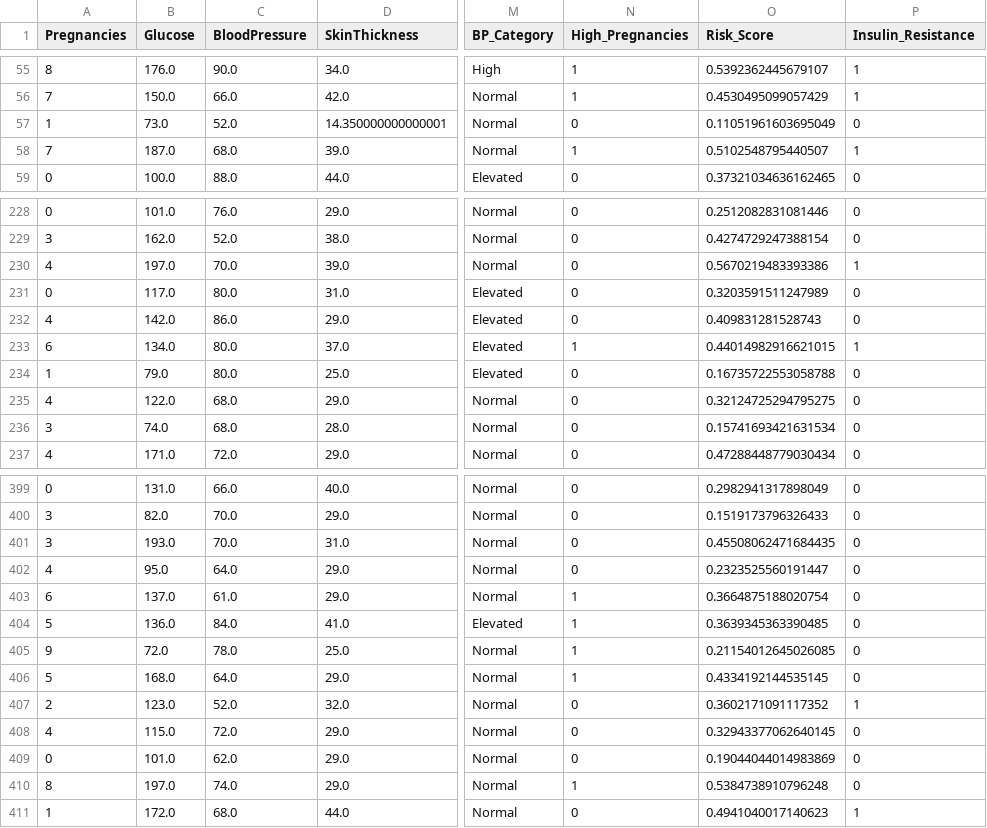
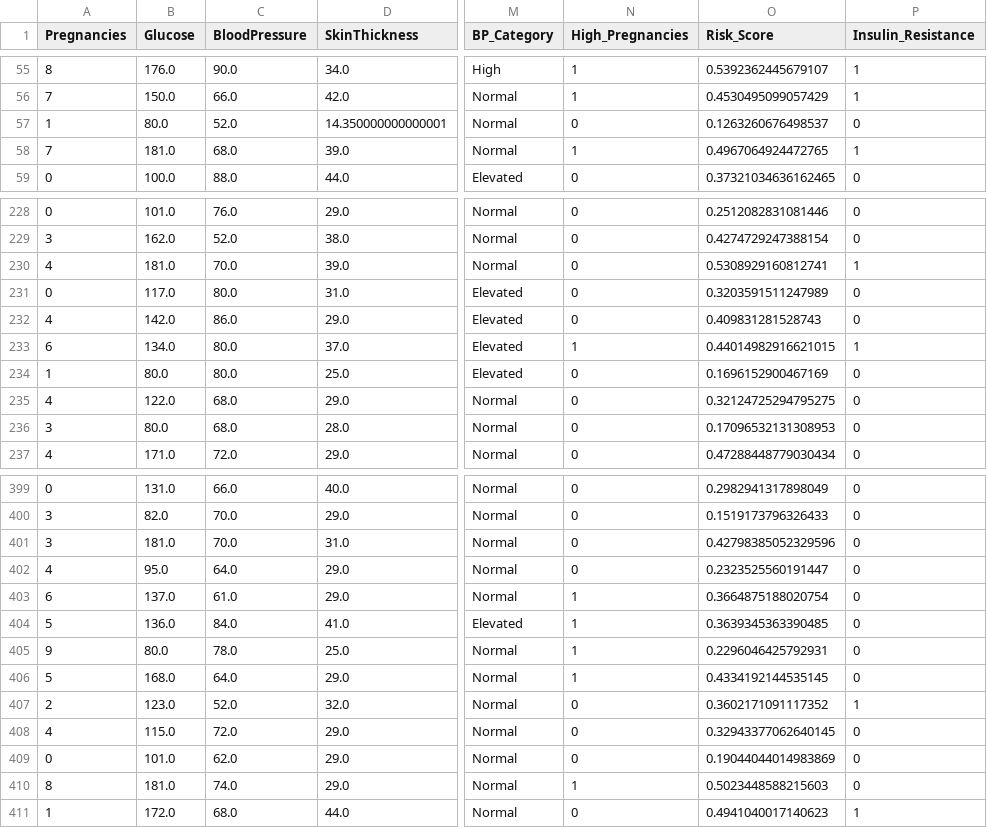
Before and after one commit to JohnHika/john-diabetes-risk-prediction, a CSV file: diabetes_engineered.csv, drawn as a sheet; only a part is shown, gaps mark what is left out; the diff covers the shown part only; the diff names each change by its address in the sheet, - before the commit and + after, or states it on an @@ line.

Commit message:
🚀 Add Streamlit web application and updated datasets
✅ Added Features:
- Interactive Streamlit web app (app.py)
- 6-page diabetes prediction dashboard
- Risk calculator with real-time assessment
- Interactive data visualizations
- Dataset download functionality
- Updated CSV files with complete feature engineering
- Deployment guide for Streamlit Cloud

📊 Data Updates:
- Regenerated all processed CSV files
- Updated diabetes_engineered.csv with 7 new features
- Updated diabetes_numerical_only.csv for ML algorithms
- Enhanced Jupyter notebook with personal voice

🔧 Technical Improvements:
- Clean requirements.txt for deployment
- Fixed import dependencies
- Optimized for Streamlit Cloud hosting
- Professional UI with custom CSS styling

Ready for deployment to share.streamlit.io! 🌐

```diff
--- a/diabetes_engineered.csv
+++ b/diabetes_engineered.csv
-B57 (Glucose): 73.0
+B57 (Glucose): 80.0
-O57 (Risk_Score): 0.11051961603695049
+O57 (Risk_Score): 0.1263260676498537
-B58 (Glucose): 187.0
+B58 (Glucose): 181.0
-O58 (Risk_Score): 0.5102548795440507
+O58 (Risk_Score): 0.4967064924472765
-B230 (Glucose): 197.0
+B230 (Glucose): 181.0
-O230 (Risk_Score): 0.5670219483393386
+O230 (Risk_Score): 0.5308929160812741
-B234 (Glucose): 79.0
+B234 (Glucose): 80.0
-O234 (Risk_Score): 0.16735722553058788
+O234 (Risk_Score): 0.1696152900467169
-B236 (Glucose): 74.0
+B236 (Glucose): 80.0
-O236 (Risk_Score): 0.15741693421631534
+O236 (Risk_Score): 0.17096532131308953
-B401 (Glucose): 193.0
+B401 (Glucose): 181.0
-O401 (Risk_Score): 0.45508062471684435
+O401 (Risk_Score): 0.42798385052329596
-B405 (Glucose): 72.0
+B405 (Glucose): 80.0
-O405 (Risk_Score): 0.21154012645026085
+O405 (Risk_Score): 0.2296046425792931
-B410 (Glucose): 197.0
+B410 (Glucose): 181.0
-O410 (Risk_Score): 0.5384738910796248
+O410 (Risk_Score): 0.5023448588215603
```
Also changed, not shown: 128 edited cells elsewhere in this file, diabetes_numerical_only.csv, 4 other files.
